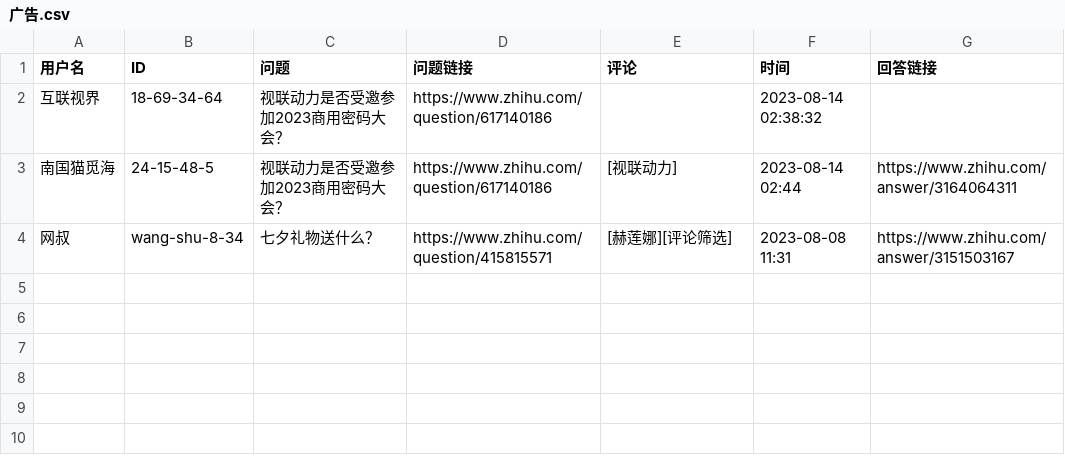
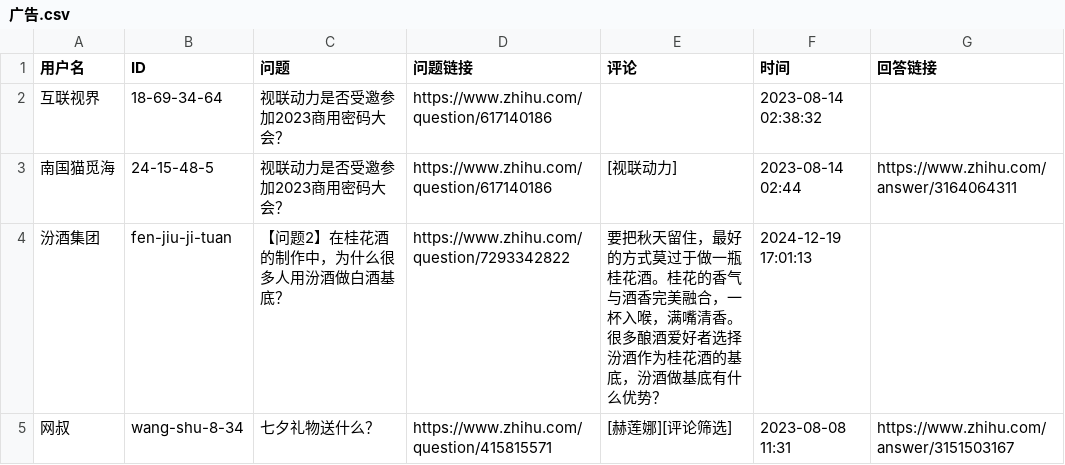
Before and after one commit to blacklisting/zhihu, a CSV file: 广告.csv, drawn as a sheet; the diff names each change by its address in the sheet, - before the commit and + after, or states it on an @@ line.

Commit message:
Update with a comment just seen.

```diff
--- a/广告.csv
+++ b/广告.csv
+row 4: 汾酒集团 | fen-jiu-ji-tuan | 【问题2】在桂花酒的制作中，为什么很多人用汾酒做白酒基底？ | https://www.zhihu.com/question/7293342822 | 要把秋天留住，最好的方式莫过于做一瓶桂花酒。桂花的香气与酒香完美融合，一杯入喉，满嘴清香。很多酿酒爱好者选择汾酒作为桂花酒的基底，汾酒做基底有什么优势？ | 2024-12-19 17:01:13
```
